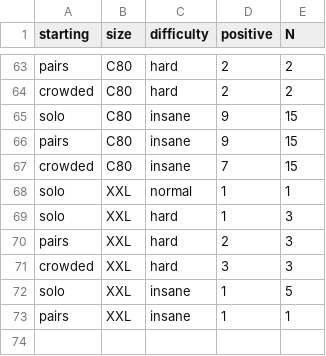
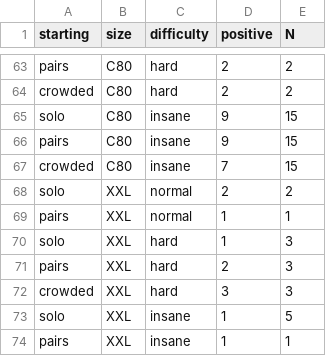
Before and after one commit to djarratt/cell-wars, a CSV file: cw_marginal.csv, drawn as a sheet; only a part is shown, gaps mark what is left out.

```diff
--- a/cw_marginal.csv
+++ b/cw_marginal.csv
@@ -67,3 +67,4 @@ pairs,C80,insane,9,15
 crowded,C80,insane,7,15
-solo,XXL,normal,1,1
+solo,XXL,normal,2,2
+pairs,XXL,normal,1,1
 solo,XXL,hard,1,3
```
Also changed, not shown: 4 other files.
